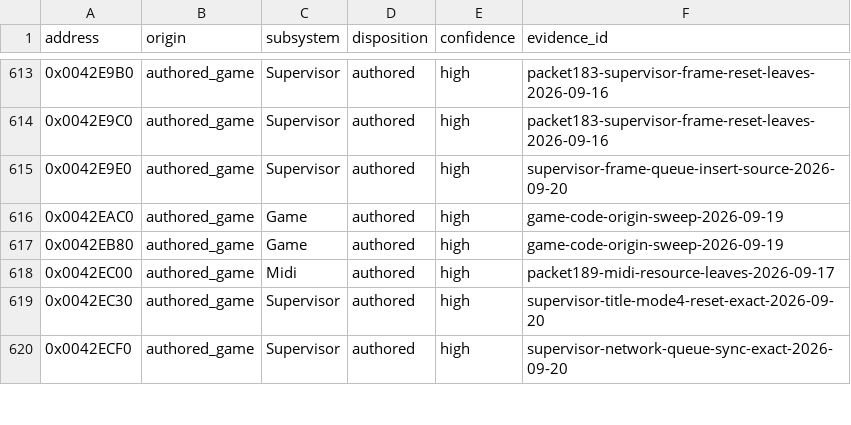
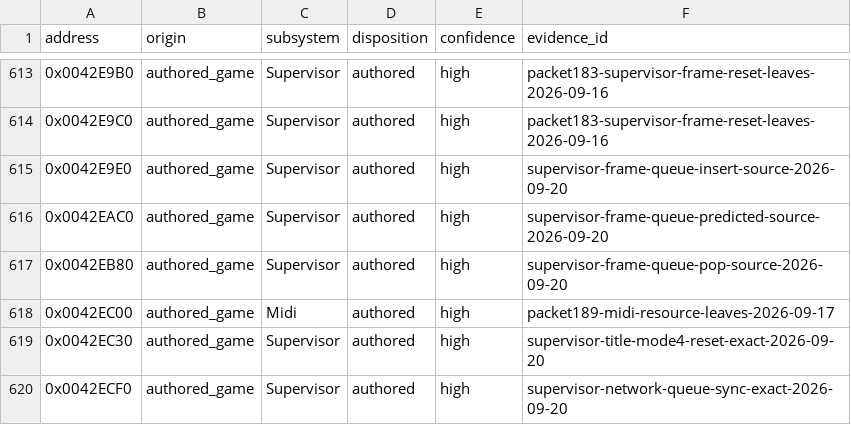
Before and after one commit to N0zoM1z0/th09, a CSV file: config/function-origins.csv, drawn as a sheet; only a part is shown, gaps mark what is left out.

```diff
--- a/config/function-origins.csv
+++ b/config/function-origins.csv
@@ -615,4 +615,4 @@ address,origin,subsystem,disposition,confidence,evidence_id
 0x0042E9E0,authored_game,Supervisor,authored,high,supervisor-frame-queue-insert-source-2026-09-20
-0x0042EAC0,authored_game,Game,authored,high,game-code-origin-sweep-2026-09-19
-0x0042EB80,authored_game,Game,authored,high,game-code-origin-sweep-2026-09-19
+0x0042EAC0,authored_game,Supervisor,authored,high,supervisor-frame-queue-predicted-source-2026-09-20
+0x0042EB80,authored_game,Supervisor,authored,high,supervisor-frame-queue-pop-source-2026-09-20
 0x0042EC00,authored_game,Midi,authored,high,packet189-midi-resource-leaves-2026-09-17
```
Also changed, not shown: config/functions.csv, config/reccmp-functions.csv, 6 other files.
